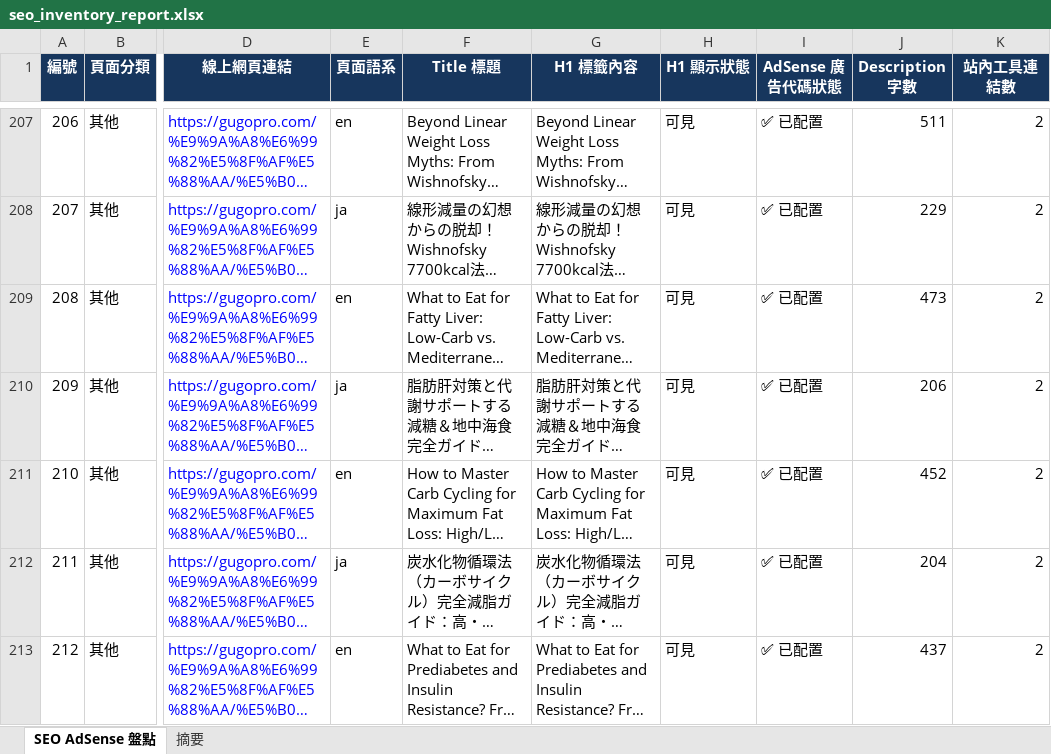
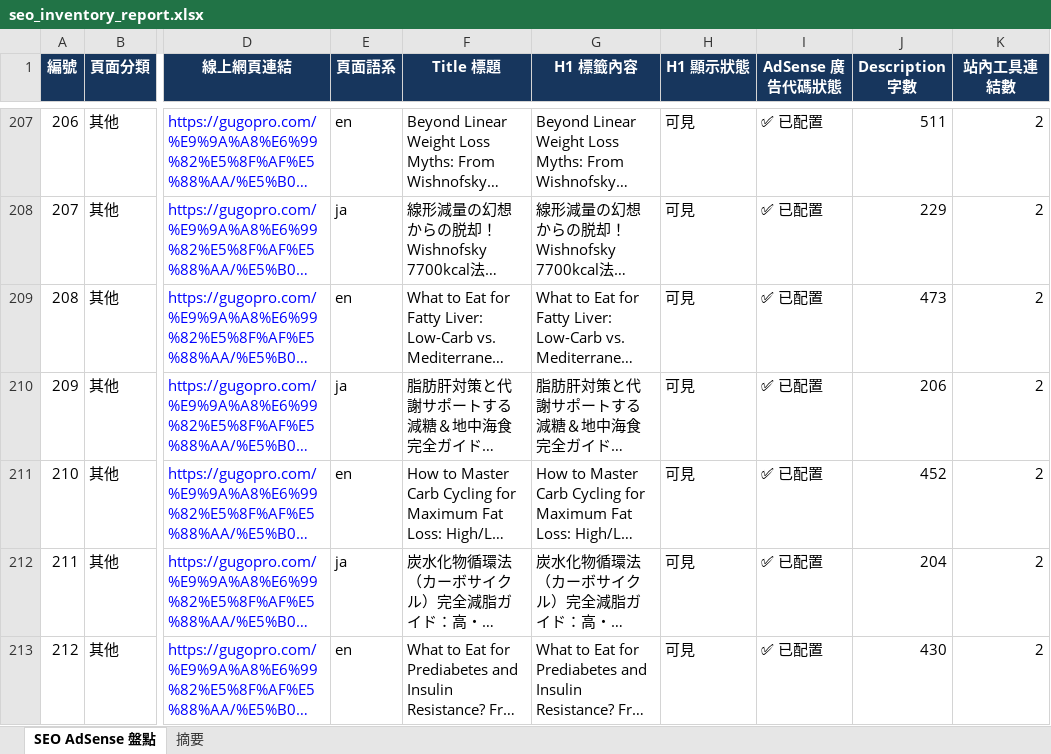
Before and after one commit to 9908gg-art/gugopro-site, an Excel workbook: seo_inventory_report.xlsx, sheet SEO AdSense 盤點, drawn as a sheet; only a part is shown, gaps mark what is left out; long unchanged cells end in …; values as stored, in another font and other column widths than the file's, no borders; table styles not drawn; the diff covers the shown part only; the diff names each change by its address in the sheet, - before the commit and + after, or states it on an @@ line.

```diff
--- a/seo_inventory_report.xlsx (sheet SEO AdSense 盤點)
+++ b/seo_inventory_report.xlsx (sheet SEO AdSense 盤點)
-J213 (Description 字數): 437
+J213 (Description 字數): 430
```
Also changed, not shown: 3 edited cells elsewhere in this sheet, 18 other files.
